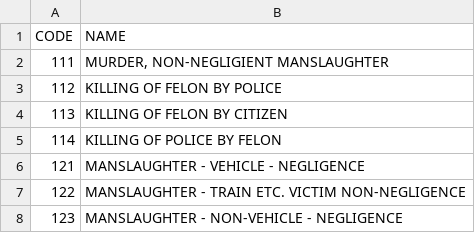
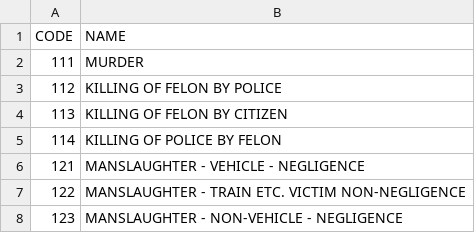
Before and after one commit to DiegoELT/db2Project1, a CSV file: tables/offense_codes.csv, drawn as a sheet; only a part is shown; the diff names each change by its address in the sheet, - before the commit and + after, or states it on an @@ line.

```diff
--- a/tables/offense_codes.csv
+++ b/tables/offense_codes.csv
-B2 (NAME): MURDER, NON-NEGLIGIENT MANSLAUGHTER
+B2 (NAME): MURDER
```
Also changed, not shown: 12 other files.
